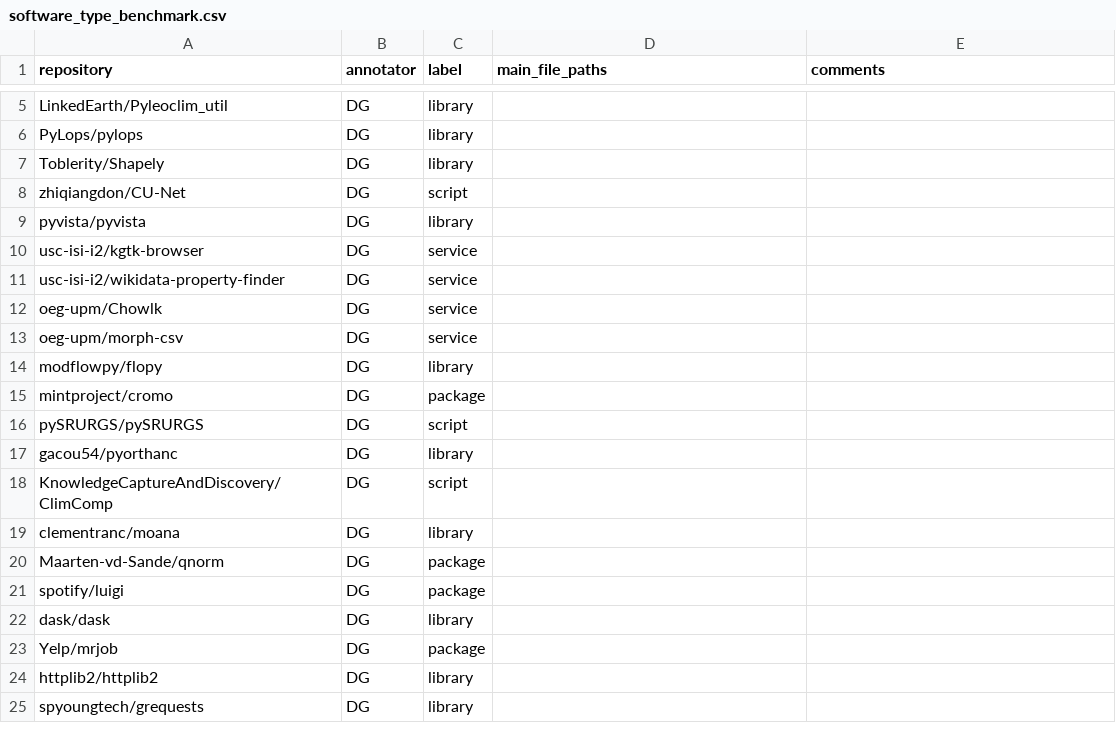
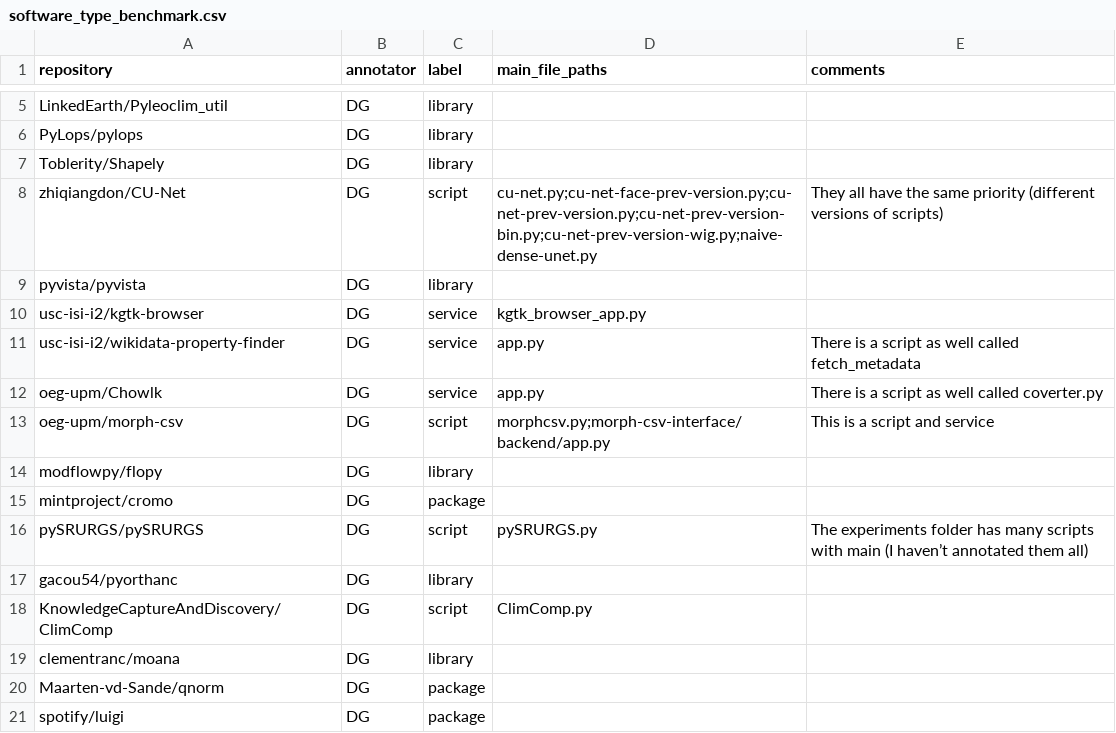
Before and after one commit to SoftwareUnderstanding/inspect4py, a CSV file: evaluation/software_type/software_type_benchmark.csv, drawn as a sheet; only a part is shown, gaps mark what is left out; the shorter side is filled out with more unchanged rows; the diff covers the shown part only.

Commit message:
Evaluation annotated

```diff
--- a/evaluation/software_type/software_type_benchmark.csv
+++ b/evaluation/software_type/software_type_benchmark.csv
@@ -7,13 +7,13 @@ PyLops/pylops ,DG,library,,
 Toblerity/Shapely,DG,library,,
-zhiqiangdon/CU-Net,DG,script,,
+zhiqiangdon/CU-Net,DG,script,cu-net.py;cu-net-face-prev-version.py;cu-net-prev-version.py;cu-net-prev-version-bin.py;cu-net-prev-version-wig.py;naive-dense-unet.py,They all have the same priority (different versions of scripts)
 pyvista/pyvista,DG,library,,
-usc-isi-i2/kgtk-browser,DG,service,,
-usc-isi-i2/wikidata-property-finder,DG,service,,
-oeg-upm/Chowlk,DG,service,,
-oeg-upm/morph-csv,DG,service,,
+usc-isi-i2/kgtk-browser,DG,service,kgtk_browser_app.py,
+usc-isi-i2/wikidata-property-finder,DG,service,app.py,There is a script as well called fetch_metadata
+oeg-upm/Chowlk,DG,service,app.py,There is a script as well called coverter.py
+oeg-upm/morph-csv,DG,script,morphcsv.py;morph-csv-interface/backend/app.py,This is a script and service
 modflowpy/flopy,DG,library,,
 mintproject/cromo,DG,package,,
-pySRURGS/pySRURGS,DG,script,,
+pySRURGS/pySRURGS,DG,script,pySRURGS.py,The experiments folder has many scripts with main (I haven’t annotated them all)
 gacou54/pyorthanc,DG,library,,
-KnowledgeCaptureAndDiscovery/ClimComp,DG,script,,
+KnowledgeCaptureAndDiscovery/ClimComp,DG,script,ClimComp.py,
 clementranc/moana,DG,library,,
```
Also changed, not shown: 49 edited cells elsewhere in this file.
